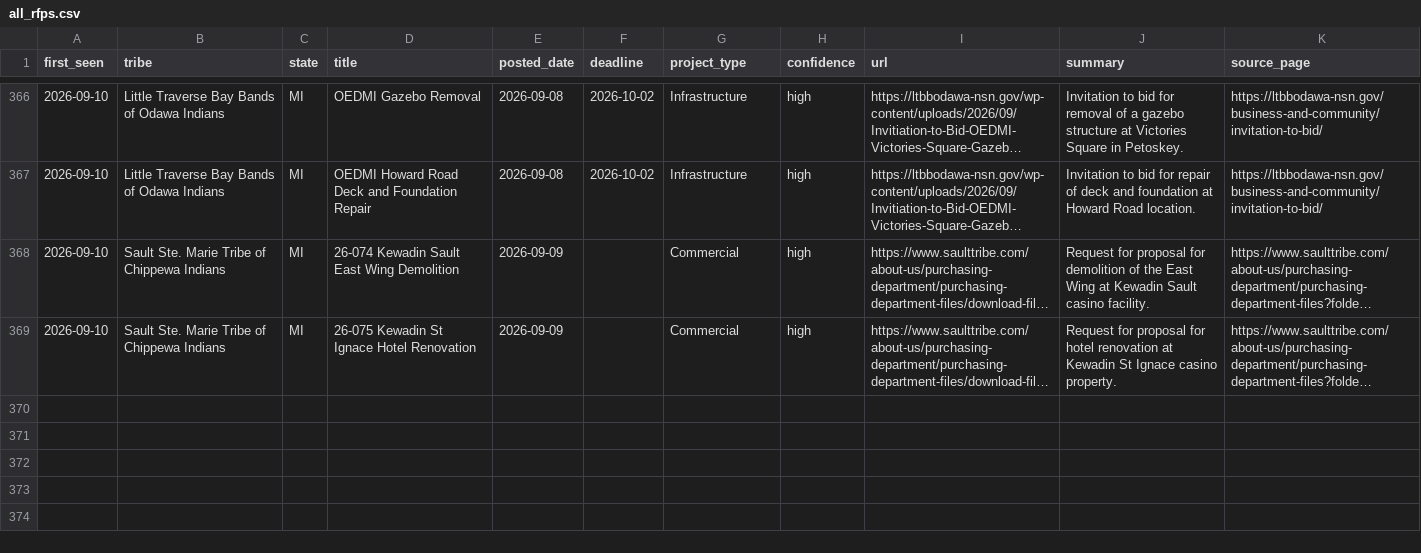
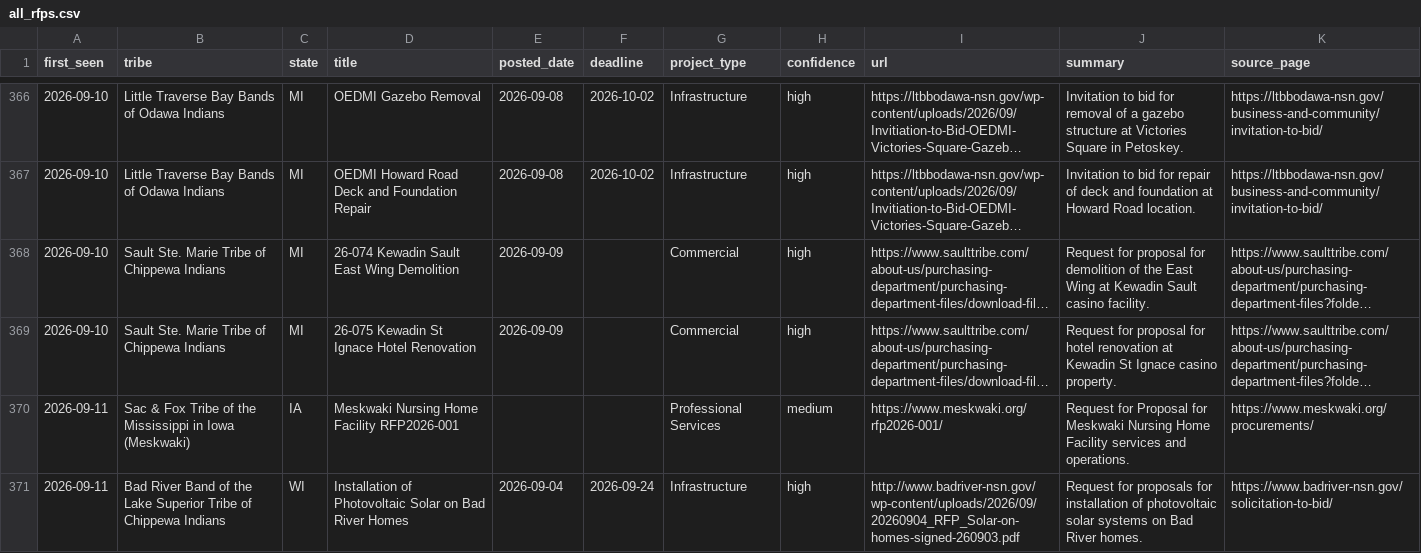
Before and after one commit to revelinvestments/tribal-rfp-scraper, a CSV file: data/all_rfps.csv, drawn as a sheet; only a part is shown, gaps mark what is left out; long unchanged cells end in …; the diff names each change by its address in the sheet, - before the commit and + after, or states it on an @@ line.

```diff
--- a/data/all_rfps.csv
+++ b/data/all_rfps.csv
+row 370: 2026-09-11 | Sac & Fox Tribe of the Mississippi in Iowa (Meskwaki) | IA | Meskwaki Nursing Home Facility RFP2026-001 |  |  | Professional Services | medium | https://www.meskwaki.org/rfp2026-001/ | Request for Proposal for Meskwaki Nursing Home Facility services and operations. | https://www.meskwaki.org/procurements/
+row 371: 2026-09-11 | Bad River Band of the Lake Superior Tribe of Chippewa Indians | WI | Installation of Photovoltaic Solar on Bad River Homes | 2026-09-04 | 2026-09-24 | Infrastructure | high | http://www.badriver-nsn.gov/wp-content/uploads/2026/09/20260904_RFP_Solar-on-homes-signed-260903.pdf | Request for proposals for installation of photovoltaic solar systems on Bad River homes. | https://www.badriver-nsn.gov/solicitation-to-bid/
```
Also changed, not shown: data/new_rfps.csv, 2 other files.
